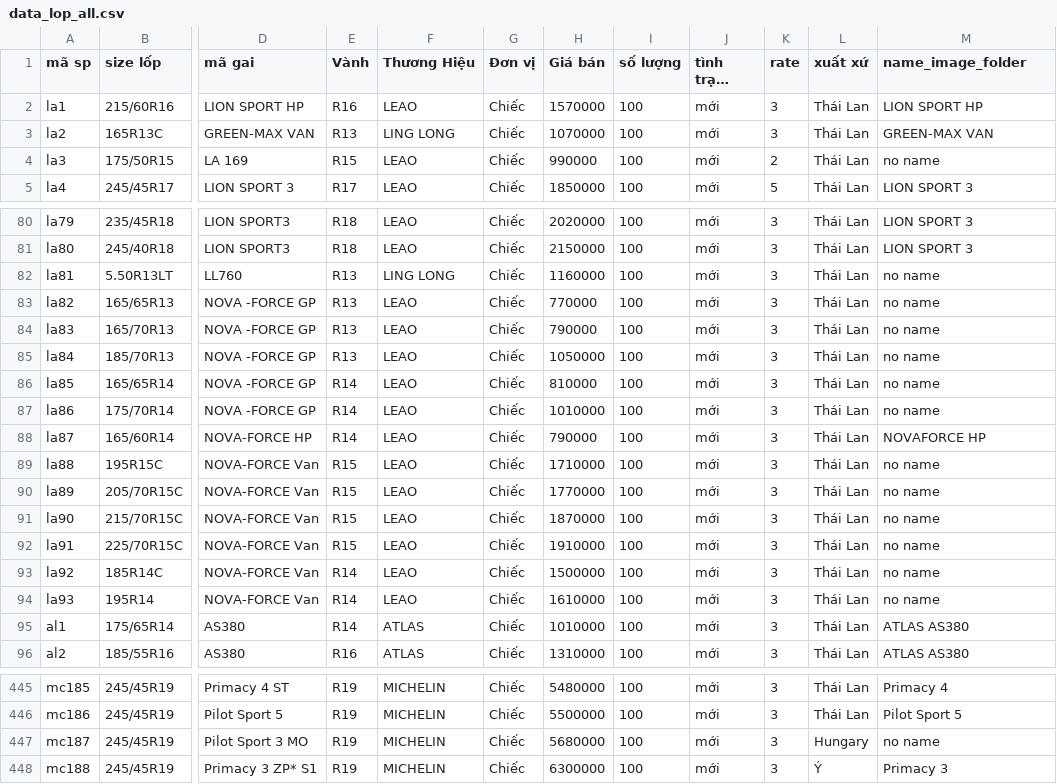
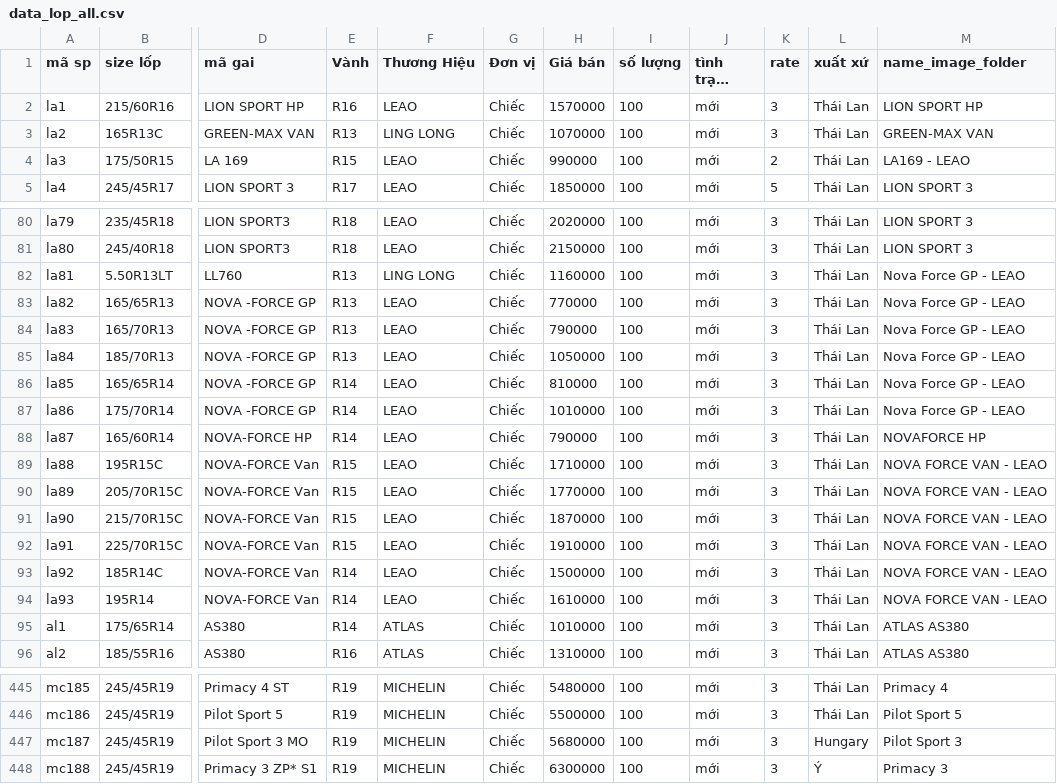
Before and after one commit to haitran116/data_lop, a CSV file: data_lop_all.csv, drawn as a sheet; only a part is shown, gaps mark what is left out; long unchanged cells end in …; the diff names each change by its address in the sheet, - before the commit and + after, or states it on an @@ line.

Commit message:
Add files via upload

```diff
--- a/data_lop_all.csv
+++ b/data_lop_all.csv
-M4 (name_image_folder): no name
+M4 (name_image_folder): LA169 - LEAO
-M82:M87 (name_image_folder): no name
+M82:M87 (name_image_folder): Nova Force GP - LEAO
-M89:M94 (name_image_folder): no name
+M89:M94 (name_image_folder): NOVA FORCE VAN - LEAO
-M447 (name_image_folder): no name
+M447 (name_image_folder): Pilot Sport 3
```
